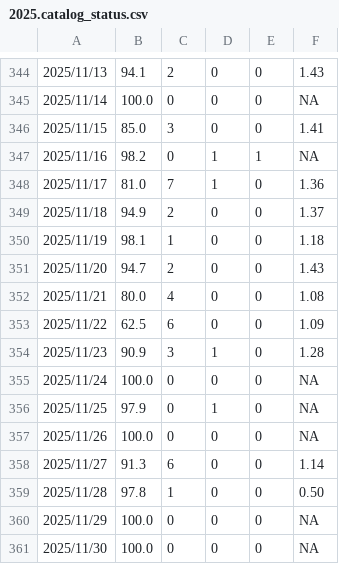
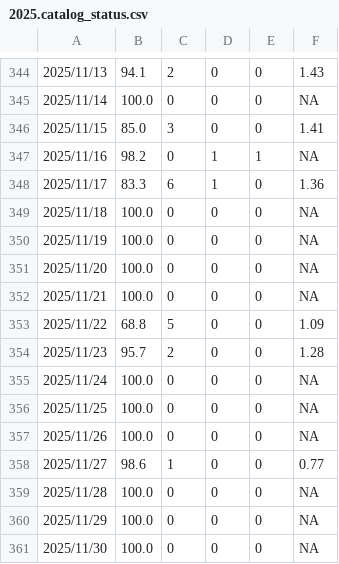
Before and after one commit to SCEDC/SCEDC-catalog-status, a CSV file: catalog_status/2025.catalog_status.csv, drawn as a sheet; only a part is shown, gaps mark what is left out.

Commit message:
SCEDC catalog status updates: 2026-06-10

```diff
--- a/catalog_status/2025.catalog_status.csv
+++ b/catalog_status/2025.catalog_status.csv
@@ -347,14 +347,14 @@
 2025/11/16,98.2,0,1,1,NA
-2025/11/17,81.0,7,1,0,1.36
-2025/11/18,94.9,2,0,0,1.37
-2025/11/19,98.1,1,0,0,1.18
-2025/11/20,94.7,2,0,0,1.43
-2025/11/21,80.0,4,0,0,1.08
-2025/11/22,62.5,6,0,0,1.09
-2025/11/23,90.9,3,1,0,1.28
+2025/11/17,83.3,6,1,0,1.36
+2025/11/18,100.0,0,0,0,NA
+2025/11/19,100.0,0,0,0,NA
+2025/11/20,100.0,0,0,0,NA
+2025/11/21,100.0,0,0,0,NA
+2025/11/22,68.8,5,0,0,1.09
+2025/11/23,95.7,2,0,0,1.28
 2025/11/24,100.0,0,0,0,NA
-2025/11/25,97.9,0,1,0,NA
+2025/11/25,100.0,0,0,0,NA
 2025/11/26,100.0,0,0,0,NA
-2025/11/27,91.3,6,0,0,1.14
-2025/11/28,97.8,1,0,0,0.50
+2025/11/27,98.6,1,0,0,0.77
+2025/11/28,100.0,0,0,0,NA
 2025/11/29,100.0,0,0,0,NA
```
Also changed, not shown: catalog_status/2019.catalog_status.csv, catalog_status/2026.catalog_status.csv.
